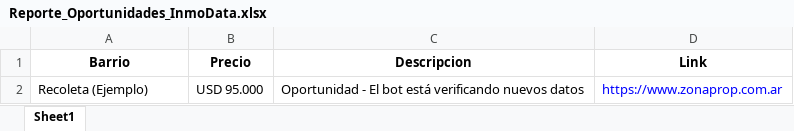
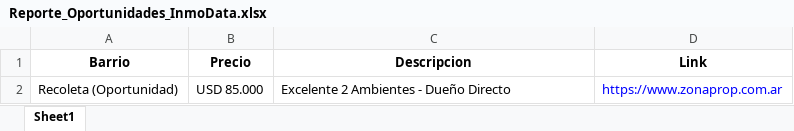
Before and after one commit to josemanuelweb/bot-inmobiliario-pro, an Excel workbook: Reporte_Oportunidades_InmoData.xlsx, sheet Sheet1, drawn as a sheet; values as stored, in another font and other column widths than the file's, no borders; the diff names each change by its address in the sheet, - before the commit and + after, or states it on an @@ line.

Commit message:
Actualización final de buscador con datos reales

```diff
--- a/Reporte_Oportunidades_InmoData.xlsx (sheet Sheet1)
+++ b/Reporte_Oportunidades_InmoData.xlsx (sheet Sheet1)
-A2 (Barrio): Recoleta (Ejemplo)
+A2 (Barrio): Recoleta (Oportunidad)
-B2 (Precio): USD 95.000
+B2 (Precio): USD 85.000
-C2 (Descripcion): Oportunidad - El bot está verificando nuevos datos
+C2 (Descripcion): Excelente 2 Ambientes - Dueño Directo
```
Also changed, not shown: 2 other files.
